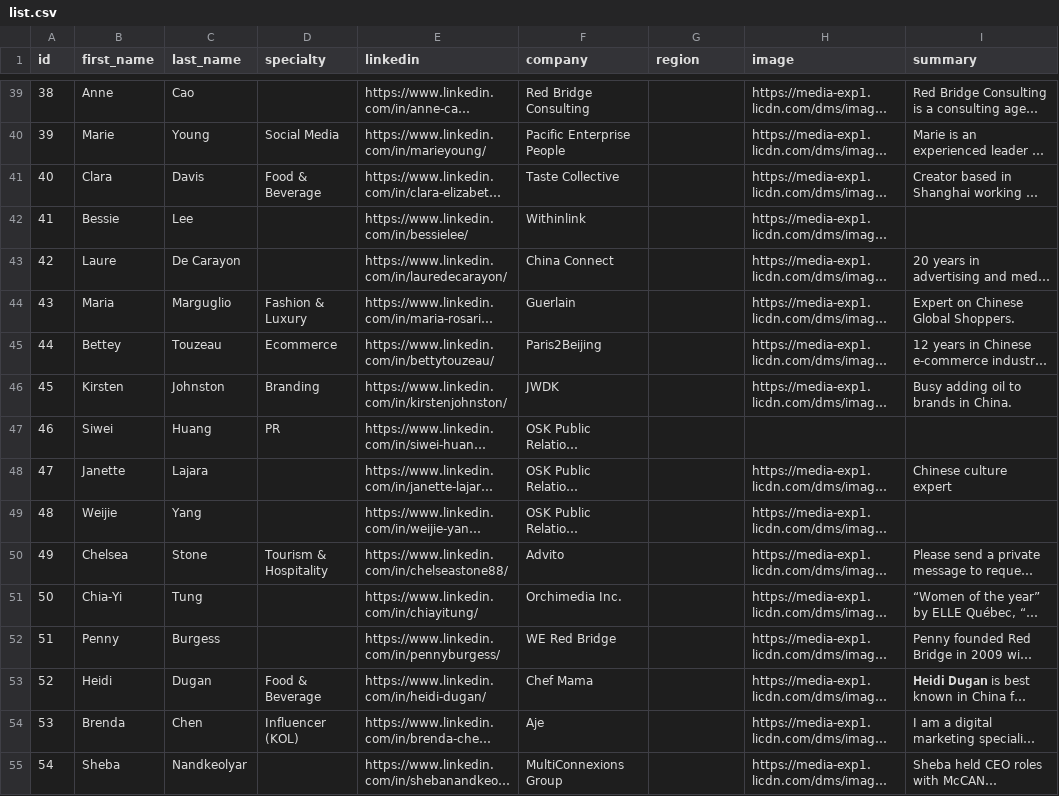
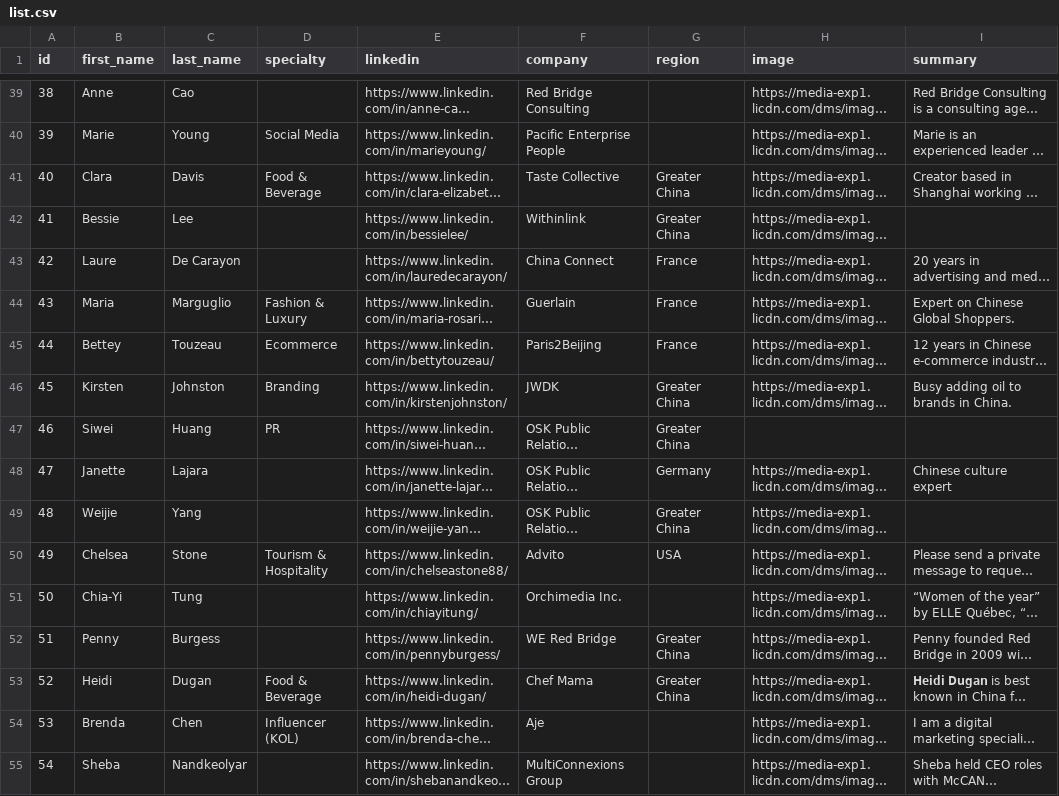
Before and after one commit to smithavt14/women_who_china, a CSV file: _data/list.csv, drawn as a sheet; only a part is shown, gaps mark what is left out; long unchanged cells end in …; the diff covers the shown part only; the diff names each change by its address in the sheet, - before the commit and + after, or states it on an @@ line.

Commit message:
Add new data to site; Add new regions; Change design of user popup

```diff
--- a/_data/list.csv
+++ b/_data/list.csv
-G41:G42 (region): (empty)
+G41:G42 (region): Greater China
-G43:G45 (region): (empty)
+G43:G45 (region): France
-G46:G47 (region): (empty)
+G46:G47 (region): Greater China
-G48 (region): (empty)
+G48 (region): Germany
-G49 (region): (empty)
+G49 (region): Greater China
-G50 (region): (empty)
+G50 (region): USA
-G52:G53 (region): (empty)
+G52:G53 (region): Greater China
```
Also changed, not shown: 3 added rows and 53 edited cells elsewhere in this file, 7 other files.
